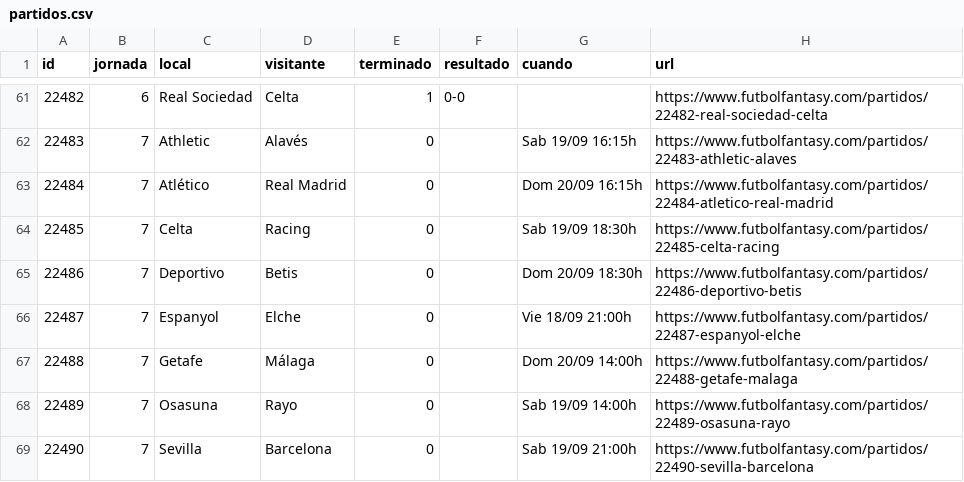
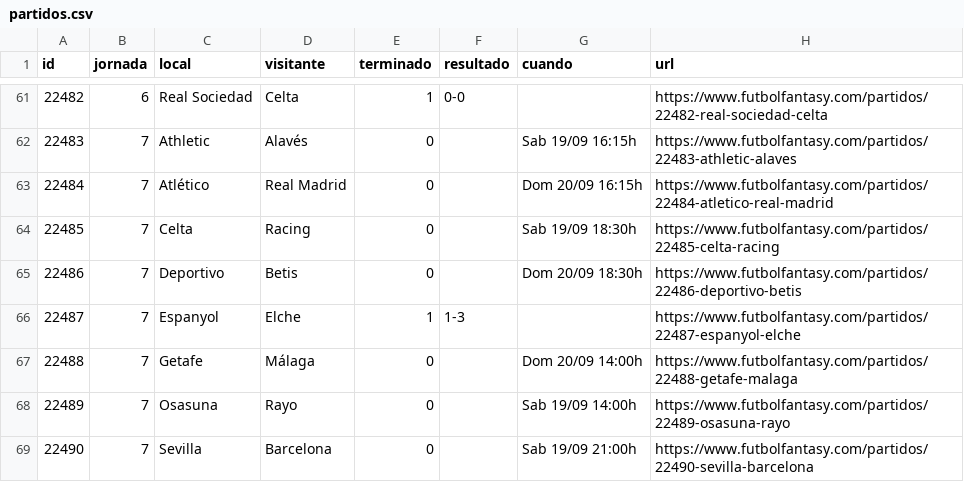
Before and after one commit to bqr3110/Mister-Data, a CSV file: datos/partidos.csv, drawn as a sheet; only a part is shown, gaps mark what is left out.

```diff
--- a/datos/partidos.csv
+++ b/datos/partidos.csv
@@ -65,3 +65,3 @@ id,jornada,local,visitante,terminado,resultado,cuando,url
 22486,7,Deportivo,Betis,0,,Dom 20/09 18:30h,https://www.futbolfantasy.com/partidos/22486-deportivo-betis
-22487,7,Espanyol,Elche,0,,Vie 18/09 21:00h,https://www.futbolfantasy.com/partidos/22487-espanyol-elche
+22487,7,Espanyol,Elche,1,1-3,,https://www.futbolfantasy.com/partidos/22487-espanyol-elche
 22488,7,Getafe,Málaga,0,,Dom 20/09 14:00h,https://www.futbolfantasy.com/partidos/22488-getafe-malaga
```
Also changed, not shown: datos/muestra.csv, datos/puntos.csv, 2 other files.
